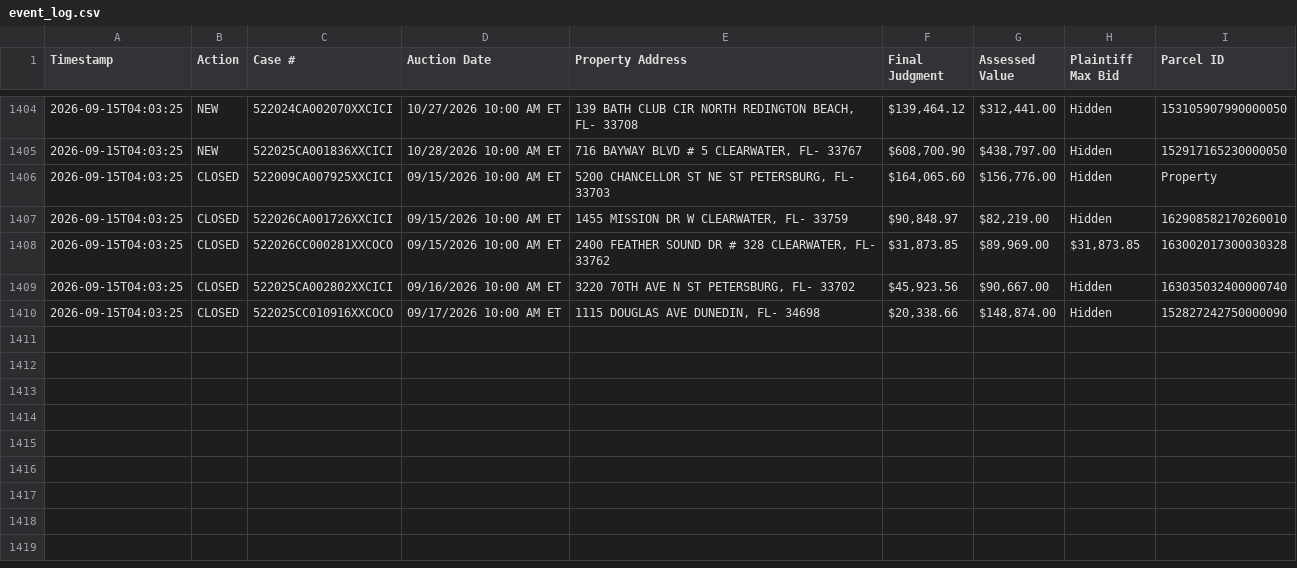
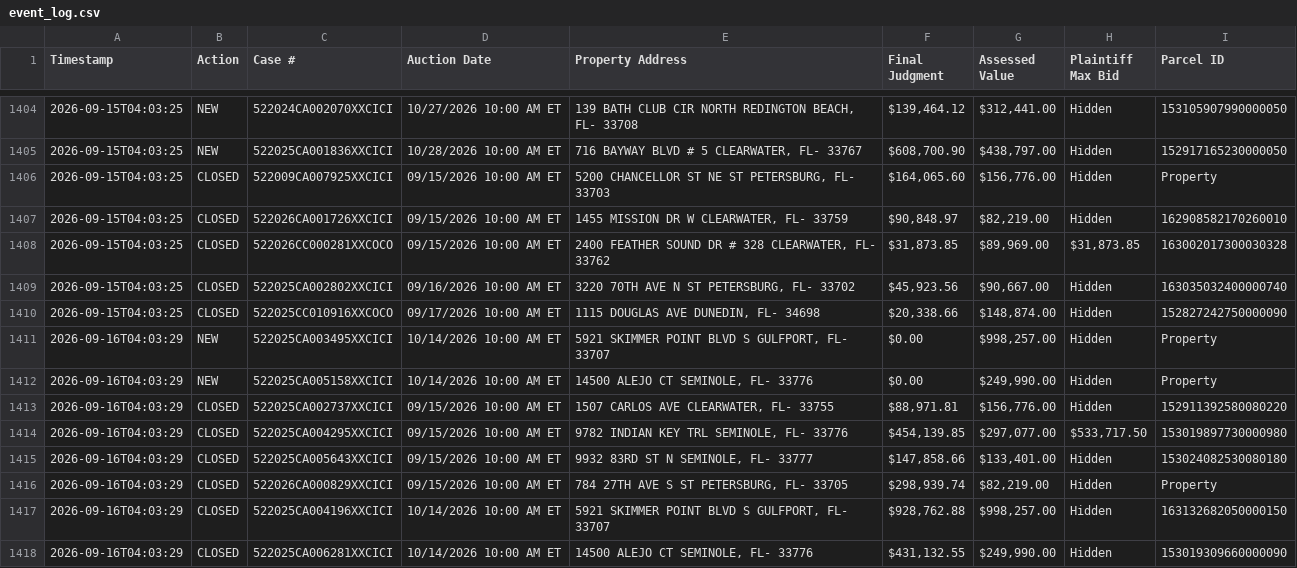
Before and after one commit to figlesias7/realforeclose, a CSV file: data/event_log.csv, drawn as a sheet; only a part is shown, gaps mark what is left out.

```diff
--- a/data/event_log.csv
+++ b/data/event_log.csv
@@ -1410 +1410,9 @@ Timestamp,Action,Case #,Auction Date,Property Address,Final Judgment,Assessed Va
 2026-09-15T04:03:25,CLOSED,522025CC010916XXCOCO,09/17/2026 10:00 AM ET,"1115 DOUGLAS AVE DUNEDIN, FL- 34698","$20,338.66","$148,874.00",Hidden,152827242750000090
+2026-09-16T04:03:29,NEW,522025CA003495XXCICI,10/14/2026 10:00 AM ET,"5921 SKIMMER POINT BLVD S GULFPORT, FL- 33707",$0.00,"$998,257.00",Hidden,Property
+2026-09-16T04:03:29,NEW,522025CA005158XXCICI,10/14/2026 10:00 AM ET,"14500 ALEJO CT SEMINOLE, FL- 33776",$0.00,"$249,990.00",Hidden,Property
+2026-09-16T04:03:29,CLOSED,522025CA002737XXCICI,09/15/2026 10:00 AM ET,"1507 CARLOS AVE CLEARWATER, FL- 33755","$88,971.81","$156,776.00",Hidden,152911392580080220
+2026-09-16T04:03:29,CLOSED,522025CA004295XXCICI,09/15/2026 10:00 AM ET,"9782 INDIAN KEY TRL SEMINOLE, FL- 33776","$454,139.85","$297,077.00","$533,717.50",153019897730000980
+2026-09-16T04:03:29,CLOSED,522025CA005643XXCICI,09/15/2026 10:00 AM ET,"9932 83RD ST N SEMINOLE, FL- 33777","$147,858.66","$133,401.00",Hidden,153024082530080180
+2026-09-16T04:03:29,CLOSED,522026CA000829XXCICI,09/15/2026 10:00 AM ET,"784 27TH AVE S ST PETERSBURG, FL- 33705","$298,939.74","$82,219.00",Hidden,Property
+2026-09-16T04:03:29,CLOSED,522025CA004196XXCICI,10/14/2026 10:00 AM ET,"5921 SKIMMER POINT BLVD S GULFPORT, FL- 33707","$928,762.88","$998,257.00",Hidden,163132682050000150
+2026-09-16T04:03:29,CLOSED,522025CA006281XXCICI,10/14/2026 10:00 AM ET,"14500 ALEJO CT SEMINOLE, FL- 33776","$431,132.55","$249,990.00",Hidden,153019309660000090
```
Also changed, not shown: data/all_seen.csv, 3 other files.
